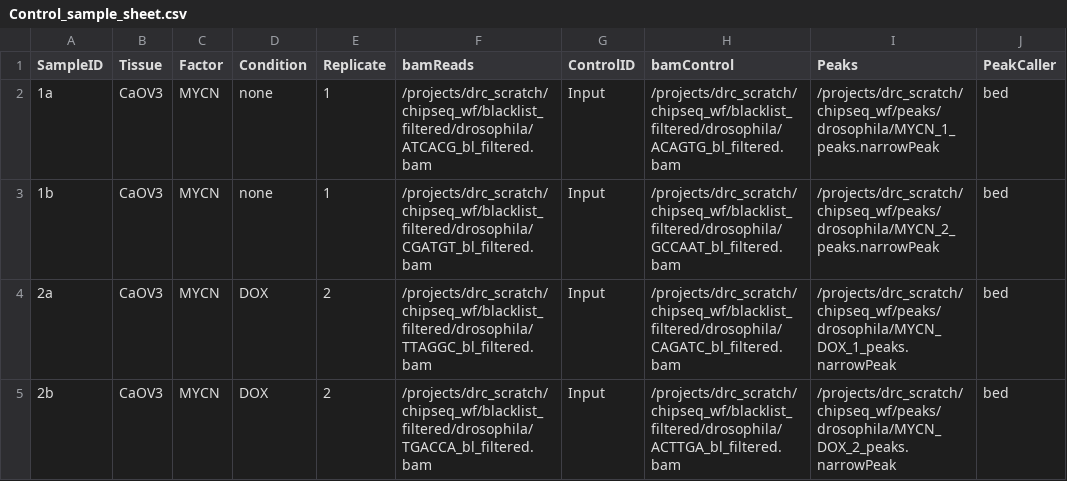
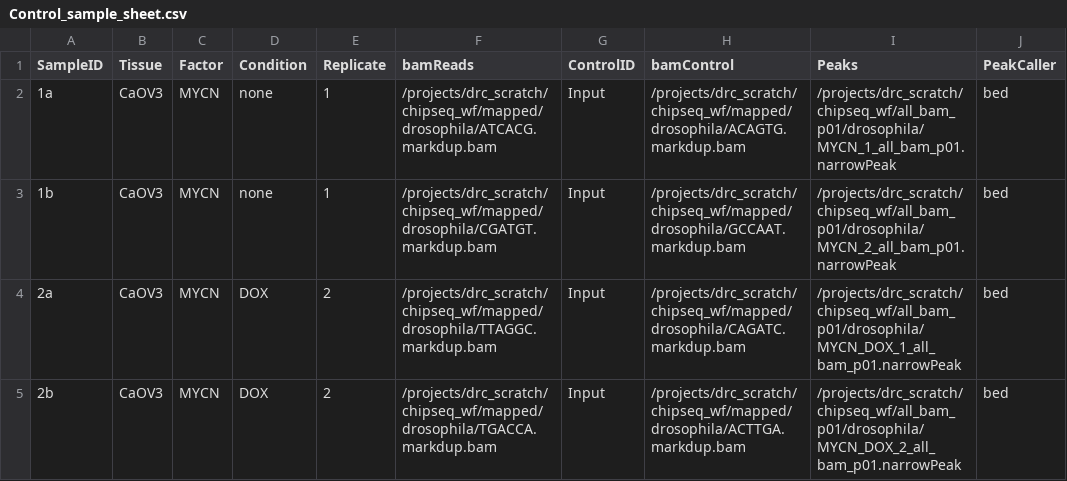
Before and after one commit to shu2010/Chipseq_mycn, a CSV file: data/Control_sample_sheet.csv, drawn as a sheet.

Commit message:
updated peak calling and annotation

```diff
--- a/data/Control_sample_sheet.csv
+++ b/data/Control_sample_sheet.csv
@@ -1,5 +1,5 @@
 SampleID,Tissue,Factor,Condition,Replicate,bamReads,ControlID,bamControl,Peaks,PeakCaller
-1a,CaOV3,MYCN,none,1,/projects/drc_scratch/chipseq_wf/blacklist_filtered/drosophila/ATCACG_bl_filtered.bam,Input,/projects/drc_scratch/chipseq_wf/blacklist_filtered/drosophila/ACAGTG_bl_filtered.bam,/projects/drc_scratch/chipseq_wf/peaks/drosophila/MYCN_1_peaks.narrowPeak,bed
-1b,CaOV3,MYCN,none,1,/projects/drc_scratch/chipseq_wf/blacklist_filtered/drosophila/CGATGT_bl_filtered.bam,Input,/projects/drc_scratch/chipseq_wf/blacklist_filtered/drosophila/GCCAAT_bl_filtered.bam,/projects/drc_scratch/chipseq_wf/peaks/drosophila/MYCN_2_peaks.narrowPeak,bed
-2a,CaOV3,MYCN,DOX,2,/projects/drc_scratch/chipseq_wf/blacklist_filtered/drosophila/TTAGGC_bl_filtered.bam,Input,/projects/drc_scratch/chipseq_wf/blacklist_filtered/drosophila/CAGATC_bl_filtered.bam,/projects/drc_scratch/chipseq_wf/peaks/drosophila/MYCN_DOX_1_peaks.narrowPeak,bed
-2b,CaOV3,MYCN,DOX,2,/projects/drc_scratch/chipseq_wf/blacklist_filtered/drosophila/TGACCA_bl_filtered.bam,Input,/projects/drc_scratch/chipseq_wf/blacklist_filtered/drosophila/ACTTGA_bl_filtered.bam,/projects/drc_scratch/chipseq_wf/peaks/drosophila/MYCN_DOX_2_peaks.narrowPeak,bed
+1a,CaOV3,MYCN,none,1,/projects/drc_scratch/chipseq_wf/mapped/drosophila/ATCACG.markdup.bam,Input,/projects/drc_scratch/chipseq_wf/mapped/drosophila/ACAGTG.markdup.bam,/projects/drc_scratch/chipseq_wf/all_bam_p01/drosophila/MYCN_1_all_bam_p01.narrowPeak,bed
+1b,CaOV3,MYCN,none,1,/projects/drc_scratch/chipseq_wf/mapped/drosophila/CGATGT.markdup.bam,Input,/projects/drc_scratch/chipseq_wf/mapped/drosophila/GCCAAT.markdup.bam,/projects/drc_scratch/chipseq_wf/all_bam_p01/drosophila/MYCN_2_all_bam_p01.narrowPeak,bed
+2a,CaOV3,MYCN,DOX,2,/projects/drc_scratch/chipseq_wf/mapped/drosophila/TTAGGC.markdup.bam,Input,/projects/drc_scratch/chipseq_wf/mapped/drosophila/CAGATC.markdup.bam,/projects/drc_scratch/chipseq_wf/all_bam_p01/drosophila/MYCN_DOX_1_all_bam_p01.narrowPeak,bed
+2b,CaOV3,MYCN,DOX,2,/projects/drc_scratch/chipseq_wf/mapped/drosophila/TGACCA.markdup.bam,Input,/projects/drc_scratch/chipseq_wf/mapped/drosophila/ACTTGA.markdup.bam,/projects/drc_scratch/chipseq_wf/all_bam_p01/drosophila/MYCN_DOX_2_all_bam_p01.narrowPeak,bed
```
Also changed, not shown: data/Experiment_sample_sheet.csv, 53 other files.
